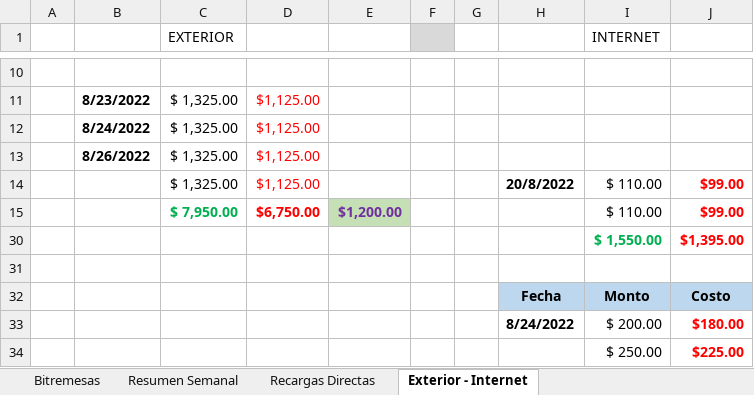
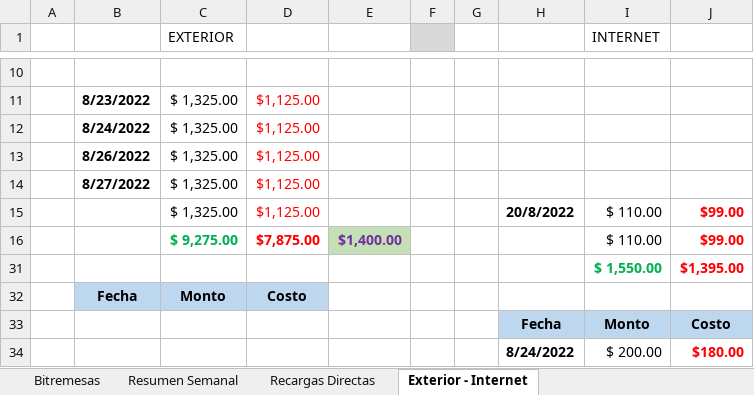
Before and after one commit to lasiel980120/Cierres-Contables-BR-Matanzas, an Excel workbook: contabilidad.xlsx, sheet Exterior - Internet, drawn as a sheet; only a part is shown, gaps mark what is left out; the shorter side is filled out with more unchanged rows; values as stored, in another font and other column widths than the file's, no borders; removed rows and columns are numbered as before the commit, all else as after; the diff covers the shown part only; the diff names each change by its address in the sheet, - before the commit and + after, or states it on an @@ line.

```diff
--- a/contabilidad.xlsx (sheet Exterior - Internet)
+++ b/contabilidad.xlsx (sheet Exterior - Internet)
+row 14:  | 8/27/2022 | $ 1,325.00 | $1,125.00
-row 15:  |  | $ 7,950.00 | $6,750.00 | $1,200.00 |  |  |  | $ 110.00 | $99.00
+row 16:  |  | $ 9,275.00 | $7,875.00 | $1,400.00 |  |  |  | $ 110.00 | $99.00
-row 32: (empty)
+row 32:  | Fecha | Monto | Costo
-B32:D32 fill: none
+B32:D32 fill: #BDD7EE
```
Also changed, not shown: 22 added rows, 1 removed row, 6 edited cells and cell formats elsewhere in this sheet, sheet Resumen Semanal, sheet Recargas Directas, formulas that keep their value.
